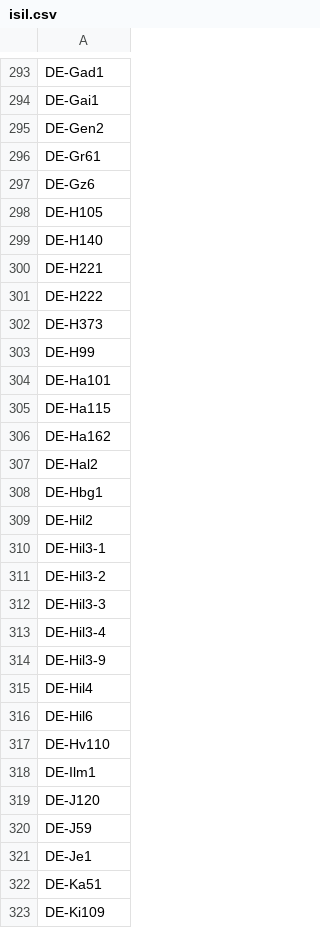
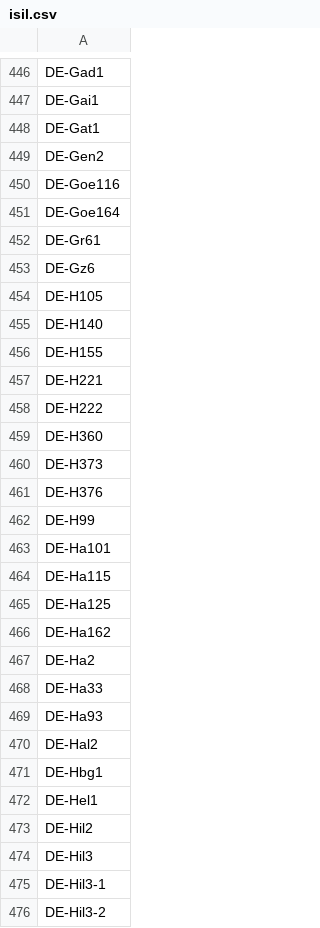
Before and after one commit to gbv/libsites-config, a CSV file: isil.csv, drawn as a sheet; only a part is shown, gaps mark what is left out; the shorter side is filled out with more unchanged rows; the diff covers the shown part only; the diff names each change by its address in the sheet, - before the commit and + after, or states it on an @@ line.

Commit message:
Fehlende OPAC-ISIL hinzugefügt

```diff
--- a/isil.csv
+++ b/isil.csv
+row 448: DE-Gat1
+row 450: DE-Goe116
+row 451: DE-Goe164
+row 456: DE-H155
+row 459: DE-H360
+row 461: DE-H376
+row 465: DE-Ha125
+row 467: DE-Ha2
+row 468: DE-Ha33
+row 469: DE-Ha93
+row 472: DE-Hel1
+row 474: DE-Hil3
```
Also changed, not shown: 174 added rows and 1 edited cell elsewhere in this file.
